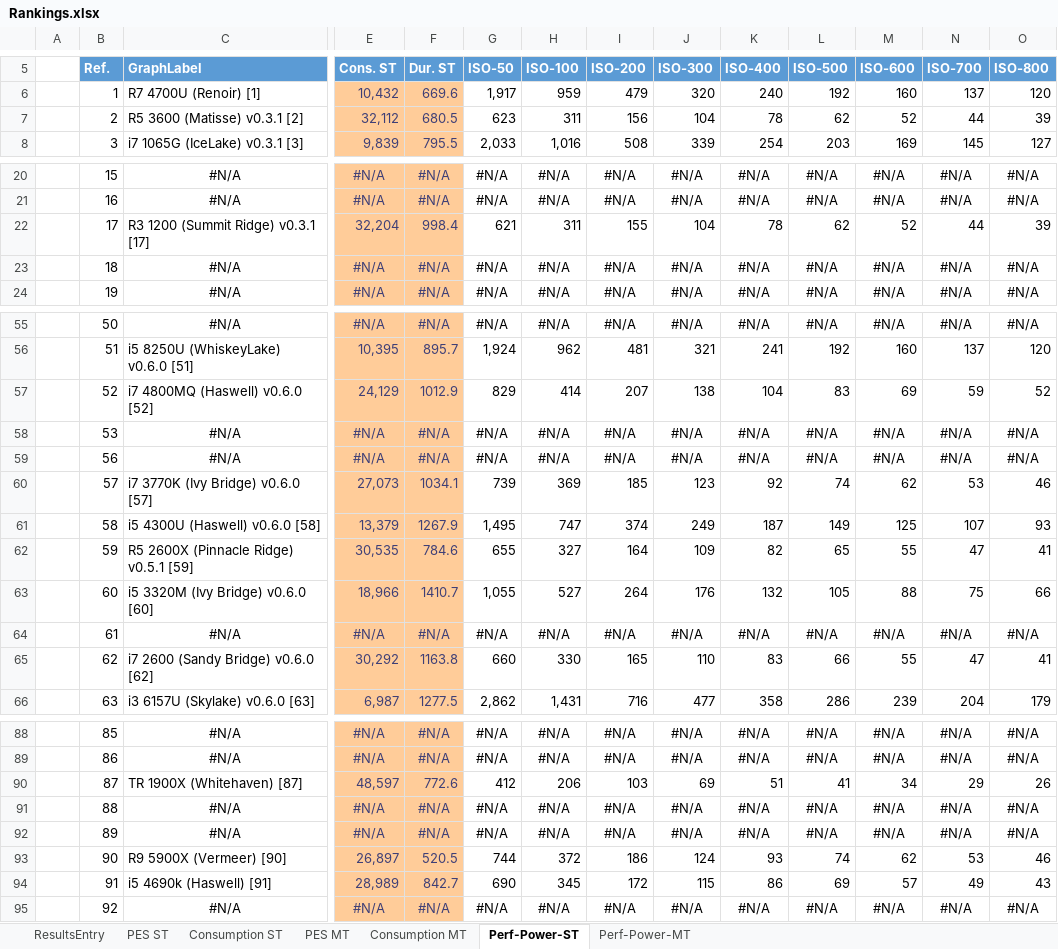
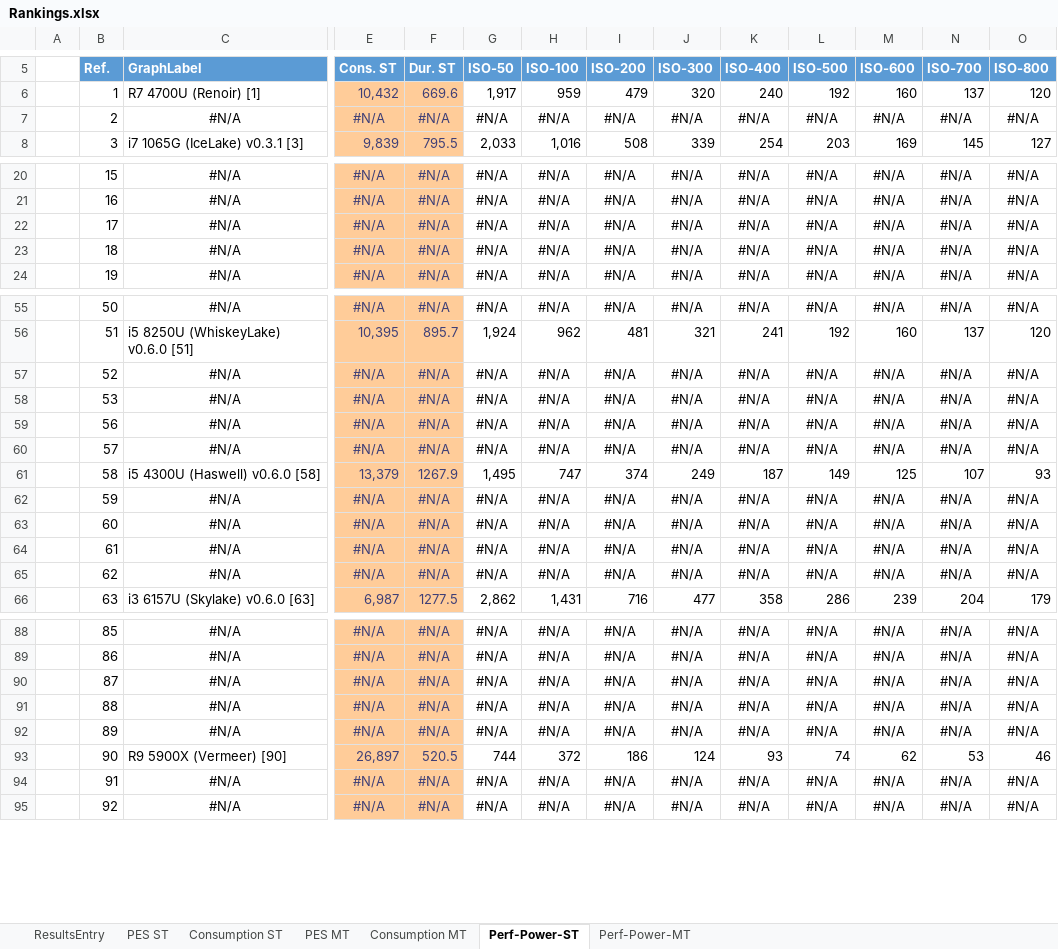
Before and after one commit to BrsVgl/PerformanceEfficiencySuite, an Excel workbook: Ranking/Rankings.xlsx, sheet Perf-Power-ST, drawn as a sheet; only a part is shown, gaps mark what is left out; values as stored, in another font and other column widths than the file's, no borders; charts and pictures and table styles not drawn; removed rows and columns are numbered as before the commit, all else as after; rows hold the shown columns only; the diff covers the shown part only; the diff names each change by its address in the sheet, - before the commit and + after, or states it on an @@ line.

```diff
--- a/Ranking/Rankings.xlsx (sheet Perf-Power-ST)
+++ b/Ranking/Rankings.xlsx (sheet Perf-Power-ST)
-row 7:  | 2 | R5 3600 (Matisse) v0.3.1 [2] | 32,112 | 680.5 | 623 | 311 | 156 | 104 | 78 | 62 | 52 | 44 | 39
+row 7:  | 2 | #N/A | #N/A | #N/A | #N/A | #N/A | #N/A | #N/A | #N/A | #N/A | #N/A | #N/A | #N/A
-row 22:  | 17 | R3 1200 (Summit Ridge) v0.3.1 [17] | 32,204 | 998.4 | 621 | 311 | 155 | 104 | 78 | 62 | 52 | 44 | 39
+row 22:  | 17 | #N/A | #N/A | #N/A | #N/A | #N/A | #N/A | #N/A | #N/A | #N/A | #N/A | #N/A | #N/A
-row 57:  | 52 | i7 4800MQ (Haswell) v0.6.0 [52] | 24,129 | 1012.9 | 829 | 414 | 207 | 138 | 104 | 83 | 69 | 59 | 52
+row 57:  | 52 | #N/A | #N/A | #N/A | #N/A | #N/A | #N/A | #N/A | #N/A | #N/A | #N/A | #N/A | #N/A
-row 60:  | 57 | i7 3770K (Ivy Bridge) v0.6.0 [57] | 27,073 | 1034.1 | 739 | 369 | 185 | 123 | 92 | 74 | 62 | 53 | 46
+row 60:  | 57 | #N/A | #N/A | #N/A | #N/A | #N/A | #N/A | #N/A | #N/A | #N/A | #N/A | #N/A | #N/A
-row 62:  | 59 | R5 2600X (Pinnacle Ridge) v0.5.1 [59] | 30,535 | 784.6 | 655 | 327 | 164 | 109 | 82 | 65 | 55 | 47 | 41
-row 63:  | 60 | i5 3320M (Ivy Bridge) v0.6.0 [60] | 18,966 | 1410.7 | 1,055 | 527 | 264 | 176 | 132 | 105 | 88 | 75 | 66
+row 62:  | 59 | #N/A | #N/A | #N/A | #N/A | #N/A | #N/A | #N/A | #N/A | #N/A | #N/A | #N/A | #N/A
+row 63:  | 60 | #N/A | #N/A | #N/A | #N/A | #N/A | #N/A | #N/A | #N/A | #N/A | #N/A | #N/A | #N/A
-row 65:  | 62 | i7 2600 (Sandy Bridge) v0.6.0 [62] | 30,292 | 1163.8 | 660 | 330 | 165 | 110 | 83 | 66 | 55 | 47 | 41
+row 65:  | 62 | #N/A | #N/A | #N/A | #N/A | #N/A | #N/A | #N/A | #N/A | #N/A | #N/A | #N/A | #N/A
-row 90:  | 87 | TR 1900X (Whitehaven) [87] | 48,597 | 772.6 | 412 | 206 | 103 | 69 | 51 | 41 | 34 | 29 | 26
+row 90:  | 87 | #N/A | #N/A | #N/A | #N/A | #N/A | #N/A | #N/A | #N/A | #N/A | #N/A | #N/A | #N/A
-row 94:  | 91 | i5 4690k (Haswell) [91] | 28,989 | 842.7 | 690 | 345 | 172 | 115 | 86 | 69 | 57 | 49 | 43
+row 94:  | 91 | #N/A | #N/A | #N/A | #N/A | #N/A | #N/A | #N/A | #N/A | #N/A | #N/A | #N/A | #N/A
```
Also changed, not shown: 4 added rows and 4 removed rows elsewhere in this sheet, sheet Perf-Power-MT, sheet ResultsEntry, sheet Consumption ST, sheet PES ST, sheet Consumption MT, sheet PES MT, charts or pictures.
